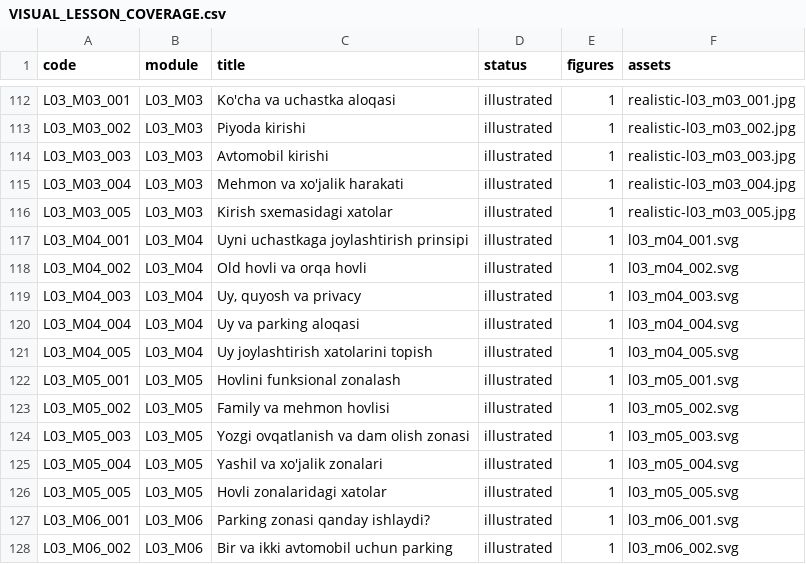
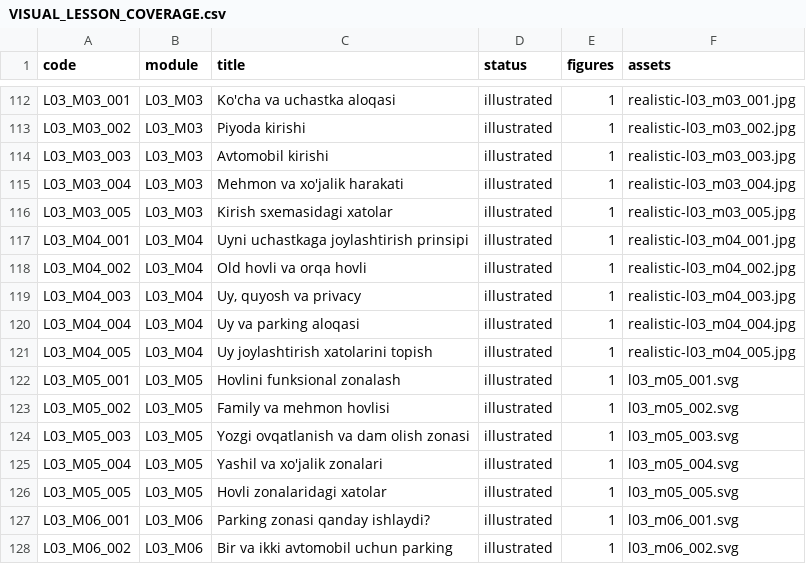
Before and after one commit to muxriddinelbegiyev2222-blip/archiproacademy, a CSV file: docs/VISUAL_LESSON_COVERAGE.csv, drawn as a sheet; only a part is shown, gaps mark what is left out.

```diff
--- a/docs/VISUAL_LESSON_COVERAGE.csv
+++ b/docs/VISUAL_LESSON_COVERAGE.csv
@@ -116,7 +116,7 @@ L03_M03_004,L03_M03,Mehmon va xo'jalik harakati,illustrated,1,realistic-l03_m03_
 L03_M03_005,L03_M03,Kirish sxemasidagi xatolar,illustrated,1,realistic-l03_m03_005.jpg
-L03_M04_001,L03_M04,Uyni uchastkaga joylashtirish prinsipi,illustrated,1,l03_m04_001.svg
-L03_M04_002,L03_M04,Old hovli va orqa hovli,illustrated,1,l03_m04_002.svg
-L03_M04_003,L03_M04,"Uy, quyosh va privacy",illustrated,1,l03_m04_003.svg
-L03_M04_004,L03_M04,Uy va parking aloqasi,illustrated,1,l03_m04_004.svg
-L03_M04_005,L03_M04,Uy joylashtirish xatolarini topish,illustrated,1,l03_m04_005.svg
+L03_M04_001,L03_M04,Uyni uchastkaga joylashtirish prinsipi,illustrated,1,realistic-l03_m04_001.jpg
+L03_M04_002,L03_M04,Old hovli va orqa hovli,illustrated,1,realistic-l03_m04_002.jpg
+L03_M04_003,L03_M04,"Uy, quyosh va privacy",illustrated,1,realistic-l03_m04_003.jpg
+L03_M04_004,L03_M04,Uy va parking aloqasi,illustrated,1,realistic-l03_m04_004.jpg
+L03_M04_005,L03_M04,Uy joylashtirish xatolarini topish,illustrated,1,realistic-l03_m04_005.jpg
 L03_M05_001,L03_M05,Hovlini funksional zonalash,illustrated,1,l03_m05_001.svg
```
Also changed, not shown: docs/REALISTIC_LESSON_COVERAGE.csv, 7 other files.
